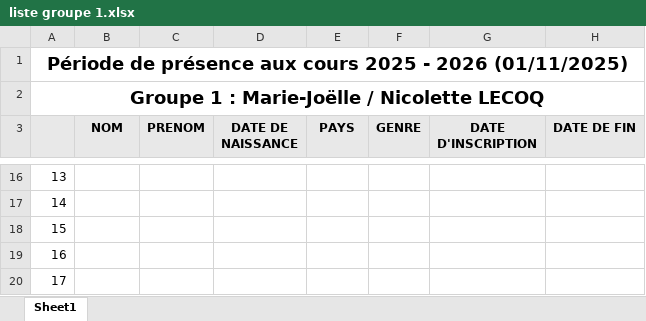
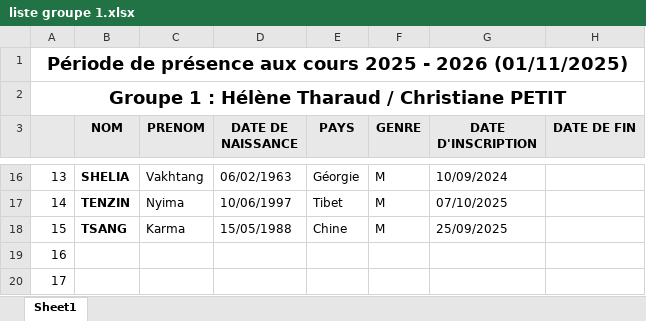
Before and after one commit to yves-22/ASTI, an Excel workbook: liste groupe 1.xlsx, sheet Sheet1, drawn as a sheet; only a part is shown, gaps mark what is left out; values as stored, in another font and other column widths than the file's, no borders; the diff covers the shown part only; the diff names each change by its address in the sheet, - before the commit and + after, or states it on an @@ line.

```diff
--- a/liste groupe 1.xlsx (sheet Sheet1)
+++ b/liste groupe 1.xlsx (sheet Sheet1)
-A2: Groupe 1 : Marie-Joëlle / Nicolette LECOQ
+A2: Groupe 1 : Hélène Tharaud / Christiane PETIT
-B16 (NOM): (empty)
+B16 (NOM): SHELIA
-C16 (PRENOM): (empty)
+C16 (PRENOM): Vakhtang
-D16 (DATE DE NAISSANCE): (empty)
+D16 (DATE DE NAISSANCE): 06/02/1963
-E16 (PAYS): (empty)
+E16 (PAYS): Géorgie
-F16:F18 (GENRE): (empty)
+F16:F18 (GENRE): M
-G16 (DATE D'INSCRIPTION): (empty)
+G16 (DATE D'INSCRIPTION): 10/09/2024
-B17 (NOM): (empty)
+B17 (NOM): TENZIN
-C17 (PRENOM): (empty)
+C17 (PRENOM): Nyima
-D17 (DATE DE NAISSANCE): (empty)
+D17 (DATE DE NAISSANCE): 10/06/1997
-E17 (PAYS): (empty)
+E17 (PAYS): Tibet
-G17 (DATE D'INSCRIPTION): (empty)
+G17 (DATE D'INSCRIPTION): 07/10/2025
-B18 (NOM): (empty)
+B18 (NOM): TSANG
-C18 (PRENOM): (empty)
+C18 (PRENOM): Karma
-D18 (DATE DE NAISSANCE): (empty)
+D18 (DATE DE NAISSANCE): 15/05/1988
-E18 (PAYS): (empty)
+E18 (PAYS): Chine
-G18 (DATE D'INSCRIPTION): (empty)
+G18 (DATE D'INSCRIPTION): 25/09/2025
```
Also changed, not shown: 69 edited cells elsewhere in this sheet, liste groupe 2.xlsx, liste groupe 3.xlsx, 13 other files.
